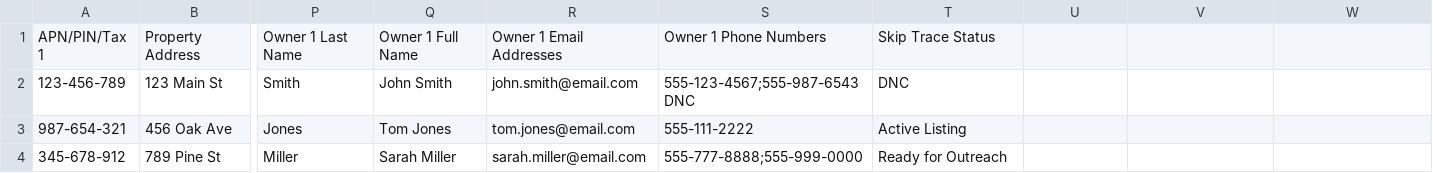
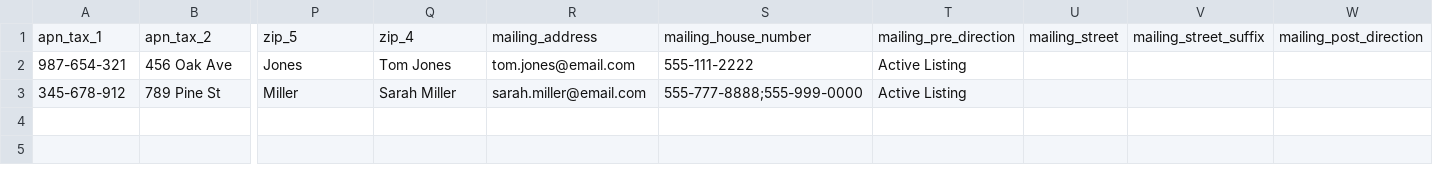
Before and after one commit to manian0430/SENW-CRM, a CSV file: test_files/import_properties_full_header_test.csv, drawn as a sheet; only a part is shown, gaps mark what is left out; removed rows and columns are numbered as before the commit, all else as after; rows hold the shown columns only; the diff names each change by its address in the sheet, - before the commit and + after, or states it on an @@ line.

```diff
--- a/test_files/import_properties_full_header_test.csv
+++ b/test_files/import_properties_full_header_test.csv
-row 1: APN/PIN/Tax 1 | Property Address | Owner 1 Last Name | Owner 1 Full Name | Owner 1 Email Addresses | Owner 1 Phone Numbers | Skip Trace Status
-row 2: 123-456-789 | 123 Main St | Smith | John Smith | john.smith@email.com | 555-123-4567;555-987-6543 DNC | DNC
+row 1: apn_tax_1 | apn_tax_2 | zip_5 | zip_4 | mailing_address | mailing_house_number | mailing_pre_direction | mailing_street | mailing_street_suffix | mailing_post_direction
-T3: Ready for Outreach
+T3: Active Listing
```
Also changed, not shown: 2 other files.
